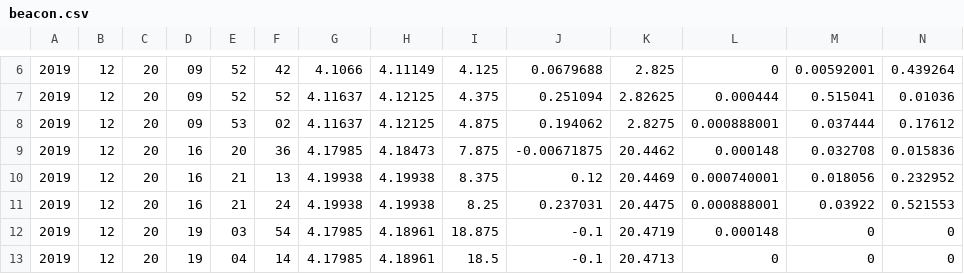
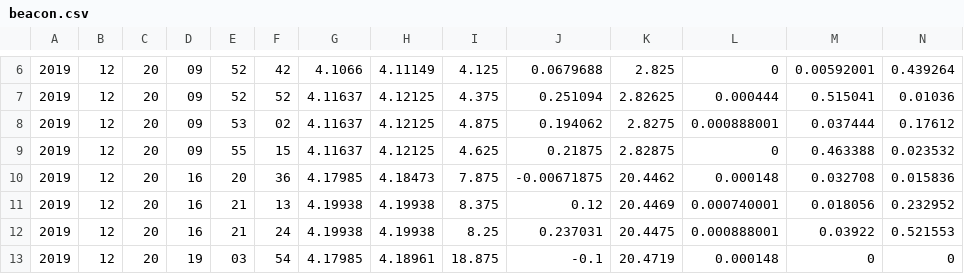
Before and after one commit to floripasat/received-data, a CSV file: data/beacon.csv, drawn as a sheet; only a part is shown, gaps mark what is left out; the shorter side is filled out with more unchanged rows; rows hold the shown columns only; the diff names each change by its address in the sheet, - before the commit and + after, or states it on an @@ line.

Commit message:
Adding beacon data from SatNOGS

```diff
--- a/data/beacon.csv
+++ b/data/beacon.csv
+row 9: 2019 | 12 | 20 | 09 | 55 | 15 | 4.11637 | 4.12125 | 4.625 | 0.21875 | 2.82875 | 0 | 0.463388 | 0.023532
```
Also changed, not shown: 1 other file.
